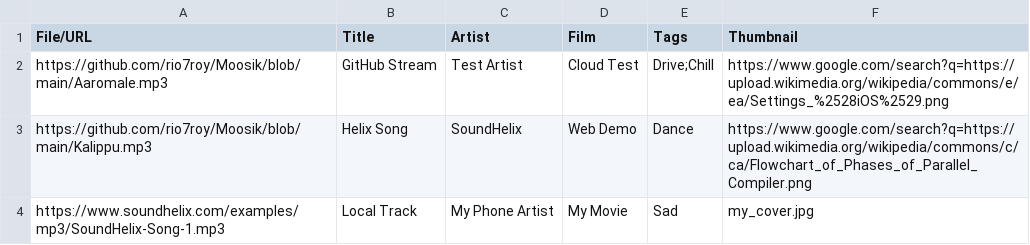
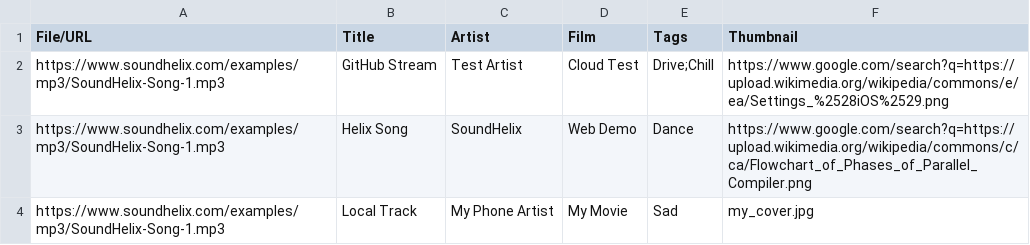
Before and after one commit to rio7roy/Moosik, a CSV file: moosik_data.csv, drawn as a sheet.

Commit message:
Update moosik_data.csv

```diff
--- a/moosik_data.csv
+++ b/moosik_data.csv
@@ -1,4 +1,4 @@
 File/URL,Title,Artist,Film,Tags,Thumbnail
-https://github.com/rio7roy/Moosik/blob/main/Aaromale.mp3,GitHub Stream,Test Artist,Cloud Test,Drive;Chill,https://www.google.com/search?q=https://upload.wikimedia.org/wikipedia/commons/e/ea/Settings_%2528iOS%2529.png
-https://github.com/rio7roy/Moosik/blob/main/Kalippu.mp3,Helix Song,SoundHelix,Web Demo,Dance,https://www.google.com/search?q=https://upload.wikimedia.org/wikipedia/commons/c/ca/Flowchart_of_Phases_of_Parallel_Compiler.png
+https://www.soundhelix.com/examples/mp3/SoundHelix-Song-1.mp3,GitHub Stream,Test Artist,Cloud Test,Drive;Chill,https://www.google.com/search?q=https://upload.wikimedia.org/wikipedia/commons/e/ea/Settings_%2528iOS%2529.png
+https://www.soundhelix.com/examples/mp3/SoundHelix-Song-1.mp3,Helix Song,SoundHelix,Web Demo,Dance,https://www.google.com/search?q=https://upload.wikimedia.org/wikipedia/commons/c/ca/Flowchart_of_Phases_of_Parallel_Compiler.png
 https://www.soundhelix.com/examples/mp3/SoundHelix-Song-1.mp3,Local Track,My Phone Artist,My Movie,Sad,my_cover.jpg
```
